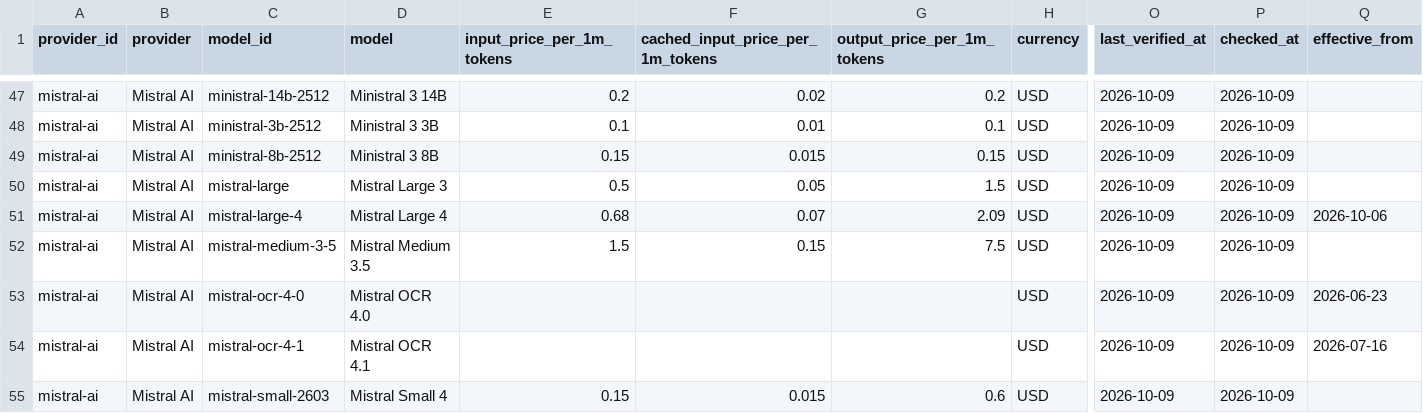
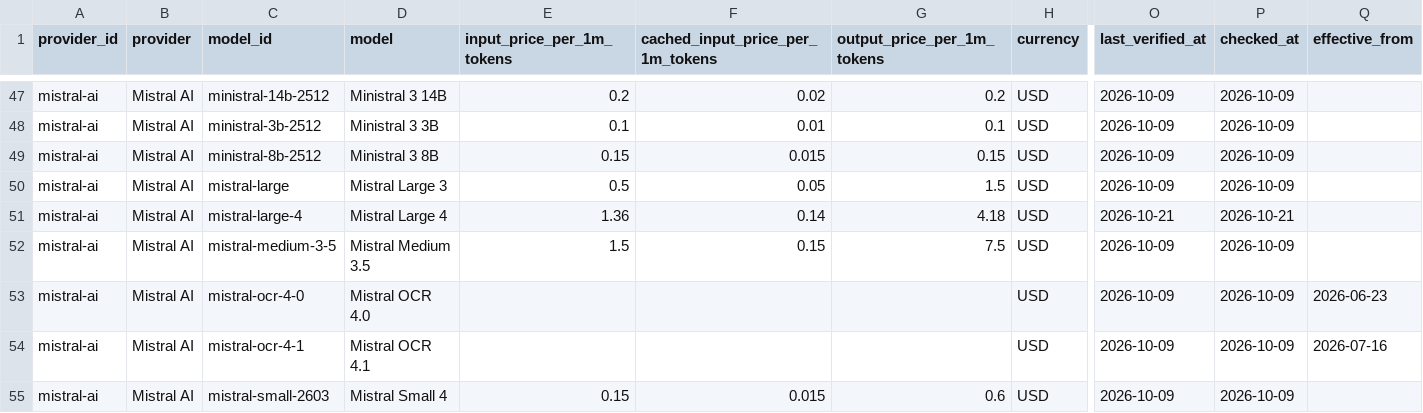
Before and after one commit to aicostbudget/ai-api-pricing-data, a CSV file: huggingface/train.csv, drawn as a sheet; only a part is shown, gaps mark what is left out; the diff names each change by its address in the sheet, - before the commit and + after, or states it on an @@ line.

```diff
--- a/huggingface/train.csv
+++ b/huggingface/train.csv
-E51 (input_price_per_1m_tokens): 0.68
+E51 (input_price_per_1m_tokens): 1.36
-F51 (cached_input_price_per_1m_tokens): 0.07
+F51 (cached_input_price_per_1m_tokens): 0.14
-G51 (output_price_per_1m_tokens): 2.09
+G51 (output_price_per_1m_tokens): 4.18
-O51 (last_verified_at): 2026-10-09
+O51 (last_verified_at): 2026-10-21
-P51 (checked_at): 2026-10-09
+P51 (checked_at): 2026-10-21
-Q51 (effective_from): 2026-10-06
+Q51 (effective_from): (empty)
```
Also changed, not shown: api/v1/prices.csv, data/prices.csv, 28 other files.
